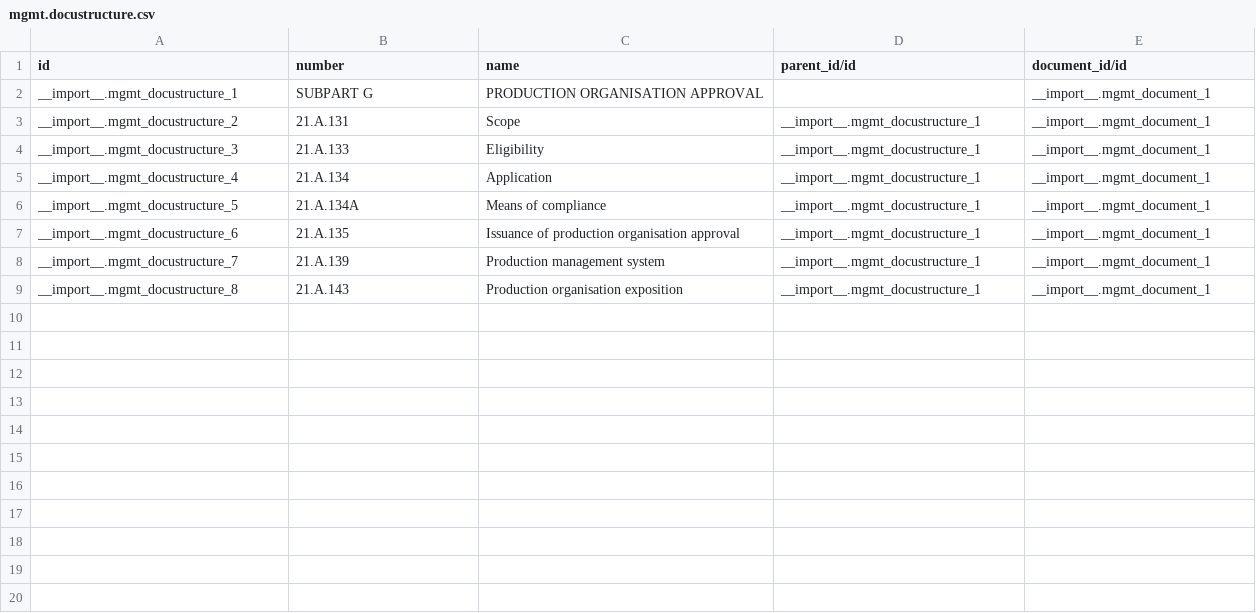
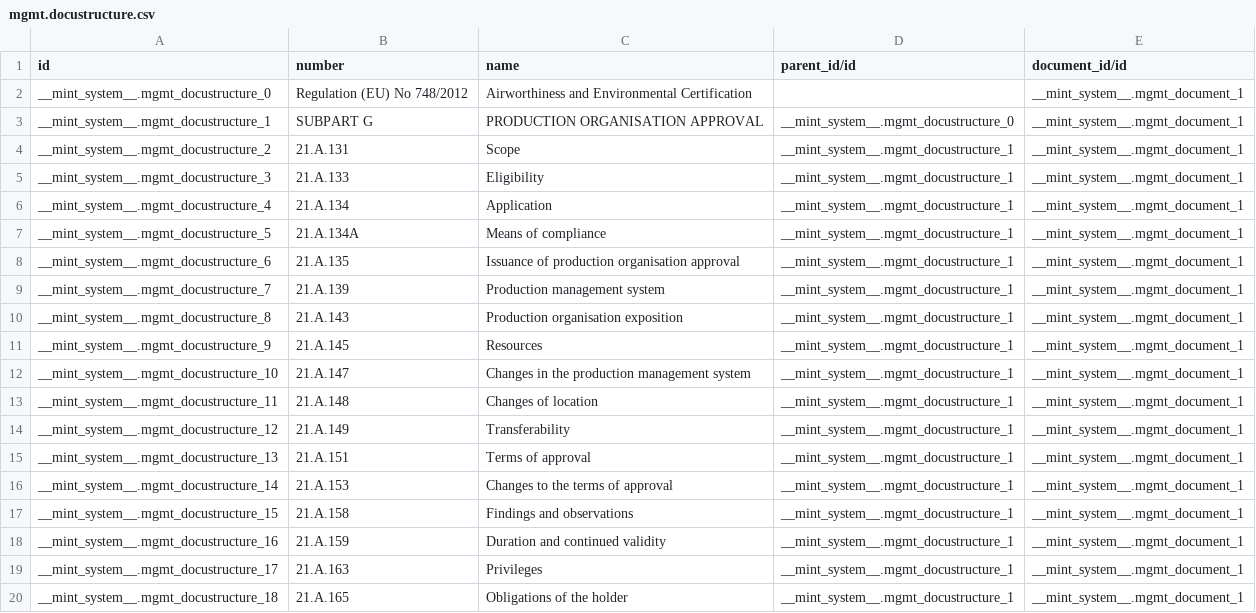
Before and after one commit to Mint-System/Odoo-Apps-Management-System, a CSV file: mgmt/demo/mgmt.docustructure.csv, drawn as a sheet.

```diff
--- a/mgmt/demo/mgmt.docustructure.csv
+++ b/mgmt/demo/mgmt.docustructure.csv
@@ -1,9 +1,20 @@
 id,number,name,parent_id/id,document_id/id
-__import__.mgmt_docustructure_1,SUBPART G,PRODUCTION ORGANISATION APPROVAL,,__import__.mgmt_document_1
-__import__.mgmt_docustructure_2,21.A.131,Scope,__import__.mgmt_docustructure_1,__import__.mgmt_document_1
-__import__.mgmt_docustructure_3,21.A.133,Eligibility,__import__.mgmt_docustructure_1,__import__.mgmt_document_1
-__import__.mgmt_docustructure_4,21.A.134,Application,__import__.mgmt_docustructure_1,__import__.mgmt_document_1
-__import__.mgmt_docustructure_5,21.A.134A,Means of compliance,__import__.mgmt_docustructure_1,__import__.mgmt_document_1
-__import__.mgmt_docustructure_6,21.A.135,Issuance of production organisation approval,__import__.mgmt_docustructure_1,__import__.mgmt_document_1
-__import__.mgmt_docustructure_7,21.A.139,Production management system,__import__.mgmt_docustructure_1,__import__.mgmt_document_1
-__import__.mgmt_docustructure_8,21.A.143,Production organisation exposition,__import__.mgmt_docustructure_1,__import__.mgmt_document_1
+__mint_system__.mgmt_docustructure_0,Regulation (EU) No 748/2012,Airworthiness and Environmental Certification,,__mint_system__.mgmt_document_1
+__mint_system__.mgmt_docustructure_1,SUBPART G,PRODUCTION ORGANISATION APPROVAL,__mint_system__.mgmt_docustructure_0,__mint_system__.mgmt_document_1
+__mint_system__.mgmt_docustructure_2,21.A.131,Scope,__mint_system__.mgmt_docustructure_1,__mint_system__.mgmt_document_1
+__mint_system__.mgmt_docustructure_3,21.A.133,Eligibility,__mint_system__.mgmt_docustructure_1,__mint_system__.mgmt_document_1
+__mint_system__.mgmt_docustructure_4,21.A.134,Application,__mint_system__.mgmt_docustructure_1,__mint_system__.mgmt_document_1
+__mint_system__.mgmt_docustructure_5,21.A.134A,Means of compliance,__mint_system__.mgmt_docustructure_1,__mint_system__.mgmt_document_1
+__mint_system__.mgmt_docustructure_6,21.A.135,Issuance of production organisation approval,__mint_system__.mgmt_docustructure_1,__mint_system__.mgmt_document_1
+__mint_system__.mgmt_docustructure_7,21.A.139,Production management system,__mint_system__.mgmt_docustructure_1,__mint_system__.mgmt_document_1
+__mint_system__.mgmt_docustructure_8,21.A.143,Production organisation exposition,__mint_system__.mgmt_docustructure_1,__mint_system__.mgmt_document_1
+__mint_system__.mgmt_docustructure_9,21.A.145,Resources,__mint_system__.mgmt_docustructure_1,__mint_system__.mgmt_document_1
+__mint_system__.mgmt_docustructure_10,21.A.147,Changes in the production management system,__mint_system__.mgmt_docustructure_1,__mint_system__.mgmt_document_1
+__mint_system__.mgmt_docustructure_11,21.A.148,Changes of location,__mint_system__.mgmt_docustructure_1,__mint_system__.mgmt_document_1
+__mint_system__.mgmt_docustructure_12,21.A.149,Transferability,__mint_system__.mgmt_docustructure_1,__mint_system__.mgmt_document_1
+__mint_system__.mgmt_docustructure_13,21.A.151,Terms of approval,__mint_system__.mgmt_docustructure_1,__mint_system__.mgmt_document_1
+__mint_system__.mgmt_docustructure_14,21.A.153,Changes to the terms of approval,__mint_system__.mgmt_docustructure_1,__mint_system__.mgmt_document_1
+__mint_system__.mgmt_docustructure_15,21.A.158,Findings and observations,__mint_system__.mgmt_docustructure_1,__mint_system__.mgmt_document_1
+__mint_system__.mgmt_docustructure_16,21.A.159,Duration and continued validity,__mint_system__.mgmt_docustructure_1,__mint_system__.mgmt_document_1
+__mint_system__.mgmt_docustructure_17,21.A.163,Privileges,__mint_system__.mgmt_docustructure_1,__mint_system__.mgmt_document_1
+__mint_system__.mgmt_docustructure_18,21.A.165,Obligations of the holder,__mint_system__.mgmt_docustructure_1,__mint_system__.mgmt_document_1
```
Also changed, not shown: mgmt/data/mgmt.audit.category.csv, mgmt/demo/mgmt.audit.csv, 21 other files.
